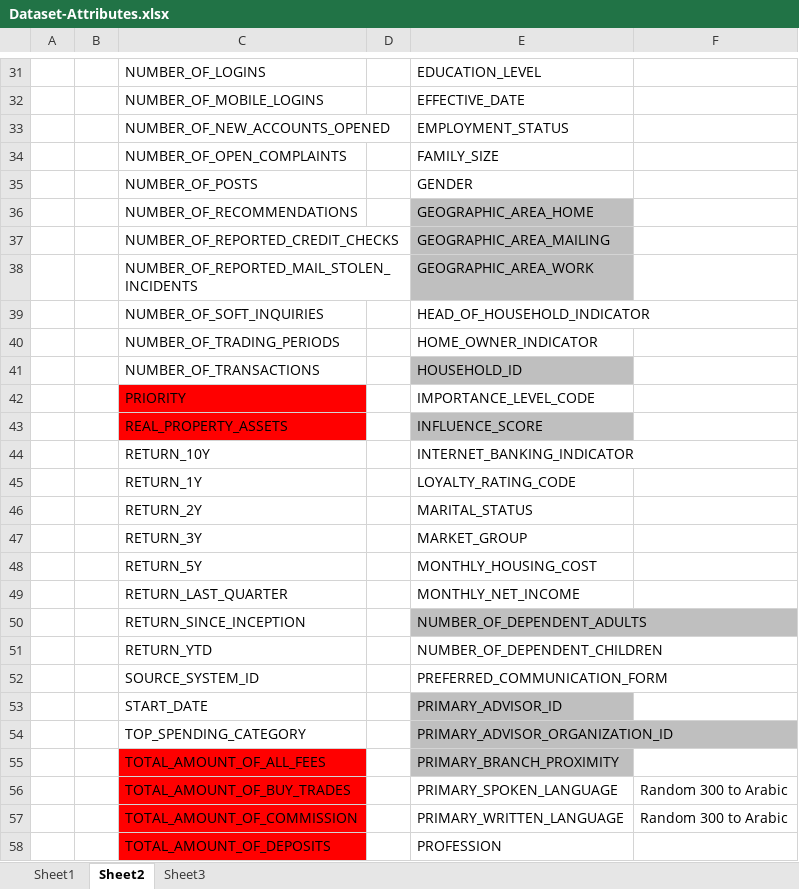
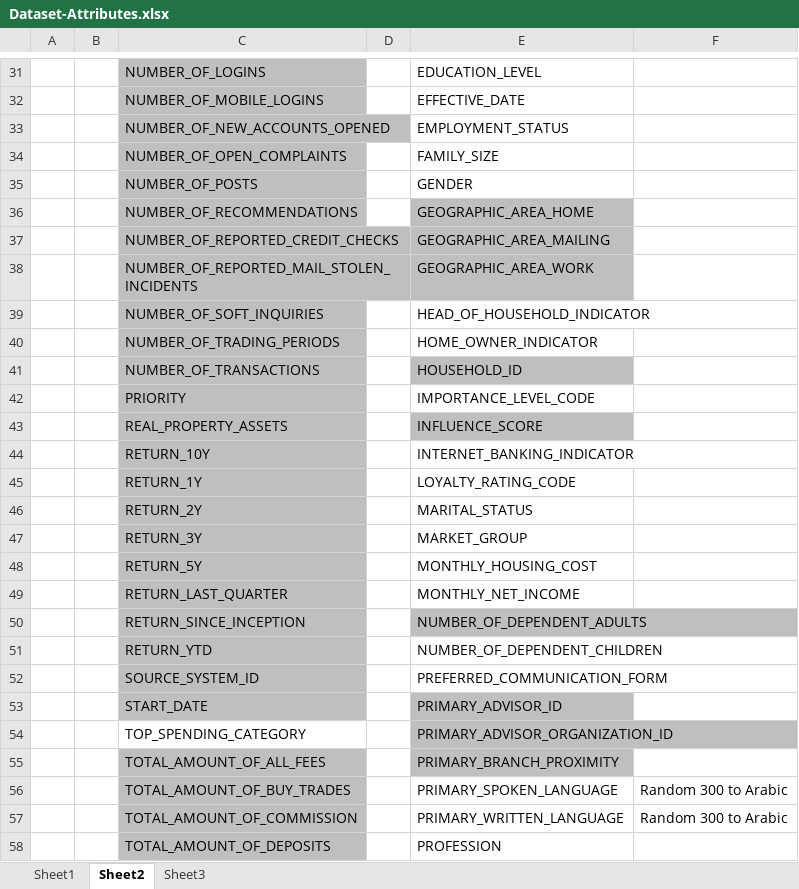
Before and after one commit to fawazsiddiqi/CP4D-Banking-Cross-Sell, an Excel workbook: Dataset-Attributes.xlsx, sheet Sheet2, drawn as a sheet; only a part is shown, gaps mark what is left out; values as stored, in another font and other column widths than the file's, no borders; the diff covers the shown part only; the diff names each change by its address in the sheet, - before the commit and + after, or states it on an @@ line.

```diff
--- a/Dataset-Attributes.xlsx (sheet Sheet2)
+++ b/Dataset-Attributes.xlsx (sheet Sheet2)
-C31:C41 fill: none
+C31:C41 fill: #BFBFBF
-C42:C43 fill: #FF0000
+C42:C43 fill: #BFBFBF
-C44:C53 fill: none
+C44:C53 fill: #BFBFBF
-C55:C58 fill: #FF0000
+C55:C58 fill: #BFBFBF
```
Also changed, not shown: cell formats elsewhere in this sheet.
